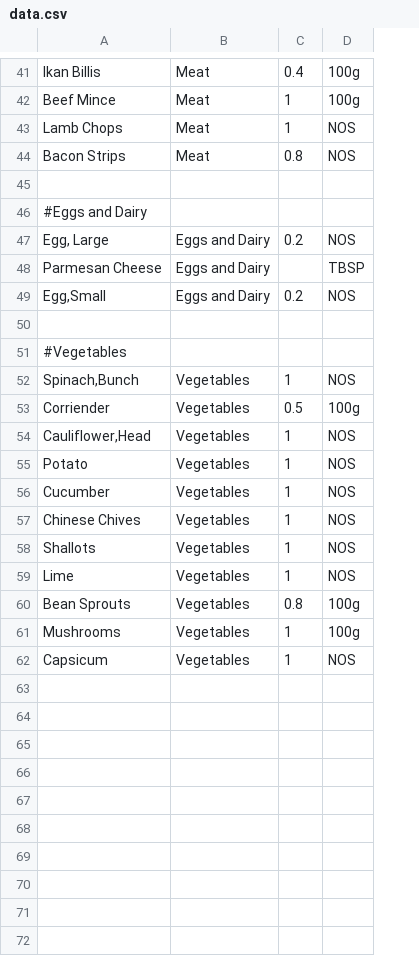
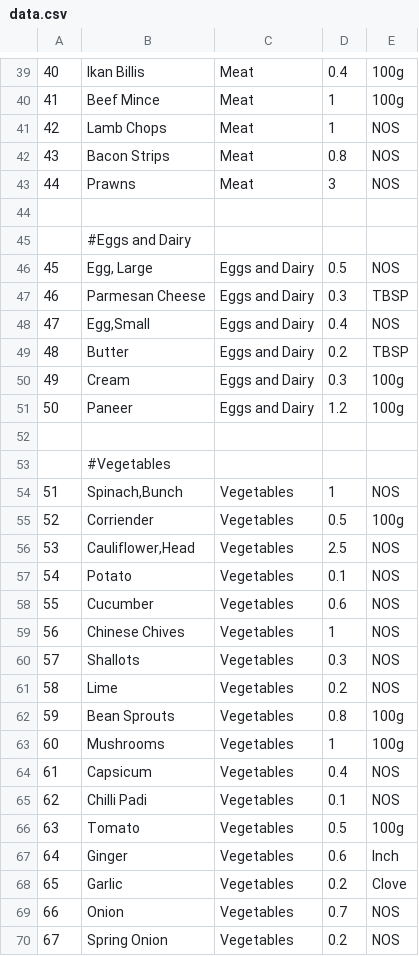
Before and after one commit to kelvintyb/mealbox-app, a CSV file: db/data.csv, drawn as a sheet; only a part is shown, gaps mark what is left out; addresses are those after the commit; the diff covers the shown part only; the diff names each change by its address in the sheet, - before the commit and + after, or states it on an @@ line.

```diff
--- a/db/data.csv
+++ b/db/data.csv
+column A, rows 39-42: 40 | 41 | 42 | 43; rows 46-48: 45 | 46 | 47; rows 54-64: 51 | 52 | 53 | 54 | 55 | 56 | 57 | 58 | 59 | 60 | 61
+row 43: 44 | Prawns | Meat | 3 | NOS
-D46: 0.2
+D46: 0.5
-D47: (empty)
+D47: 0.3
-D48: 0.2
+D48: 0.4
+row 49: 48 | Butter | Eggs and Dairy | 0.2 | TBSP
+row 50: 49 | Cream | Eggs and Dairy | 0.3 | 100g
+row 51: 50 | Paneer | Eggs and Dairy | 1.2 | 100g
-D56: 1
+D56: 2.5
-D57: 1
+D57: 0.1
-D58: 1
+D58: 0.6
-D60: 1
+D60: 0.3
-D61: 1
+D61: 0.2
-D64: 1
+D64: 0.4
+row 65: 62 | Chilli Padi | Vegetables | 0.1 | NOS
+row 66: 63 | Tomato | Vegetables | 0.5 | 100g
+row 67: 64 | Ginger | Vegetables | 0.6 | Inch
+row 68: 65 | Garlic | Vegetables | 0.2 | Clove
+row 69: 66 | Onion | Vegetables | 0.7 | NOS
+row 70: 67 | Spring Onion | Vegetables | 0.2 | NOS
```
Also changed, not shown: 16 added rows, 6 removed rows and 7 edited cells elsewhere in this file, db/data2.csv, 6 other files.
